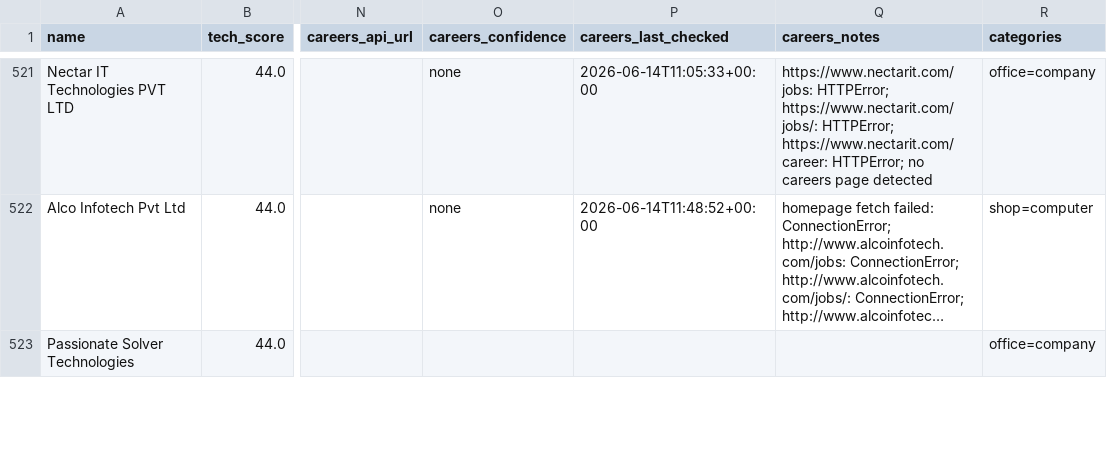
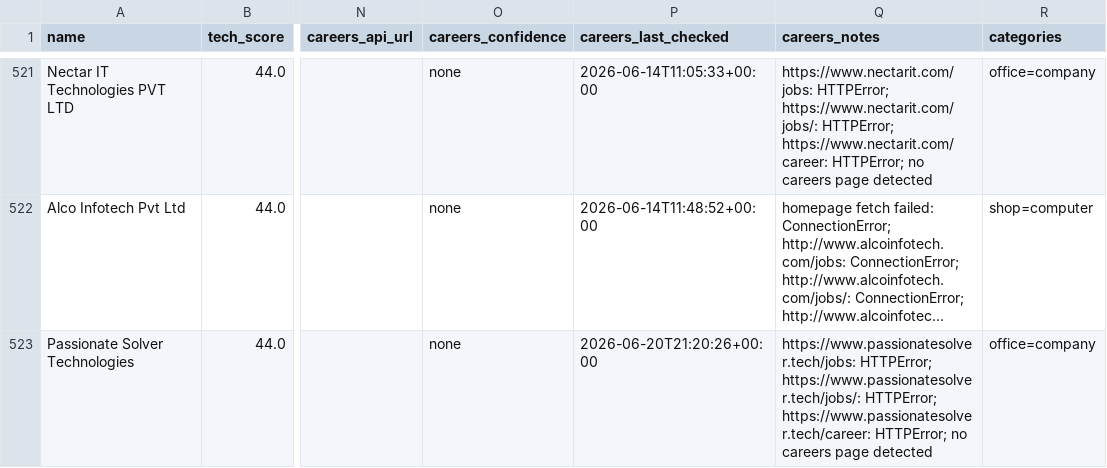
Before and after one commit to AkashKumar7902/india-tech-company-finder, a CSV file: results/india_tech_companies.csv, drawn as a sheet; only a part is shown, gaps mark what is left out; long unchanged cells end in …; the diff covers the shown part only; the diff names each change by its address in the sheet, - before the commit and + after, or states it on an @@ line.

```diff
--- a/results/india_tech_companies.csv
+++ b/results/india_tech_companies.csv
-O523 (careers_confidence): (empty)
+O523 (careers_confidence): none
-P523 (careers_last_checked): (empty)
+P523 (careers_last_checked): 2026-06-20T21:20:26+00:00
-Q523 (careers_notes): (empty)
+Q523 (careers_notes): https://www.passionatesolver.tech/jobs: HTTPError; https://www.passionatesolver.tech/jobs/: HTTPError; https://www.passionatesolver.tech/career: HTTPError; no careers page detected
```
Also changed, not shown: 1 added row, 1 removed row and 6 edited cells elsewhere in this file, 1 other file.
